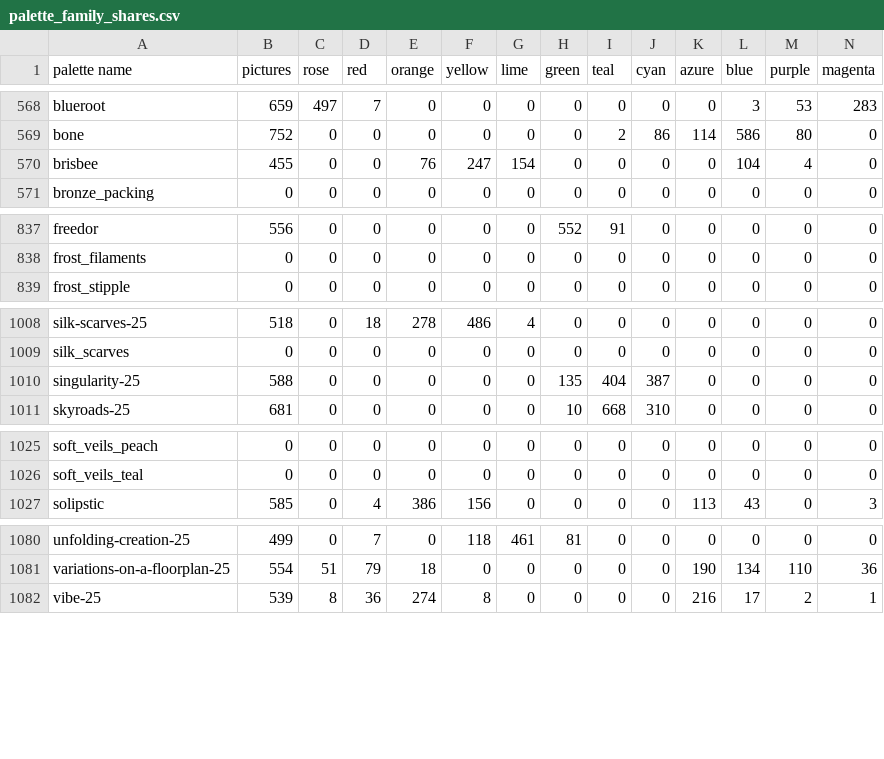
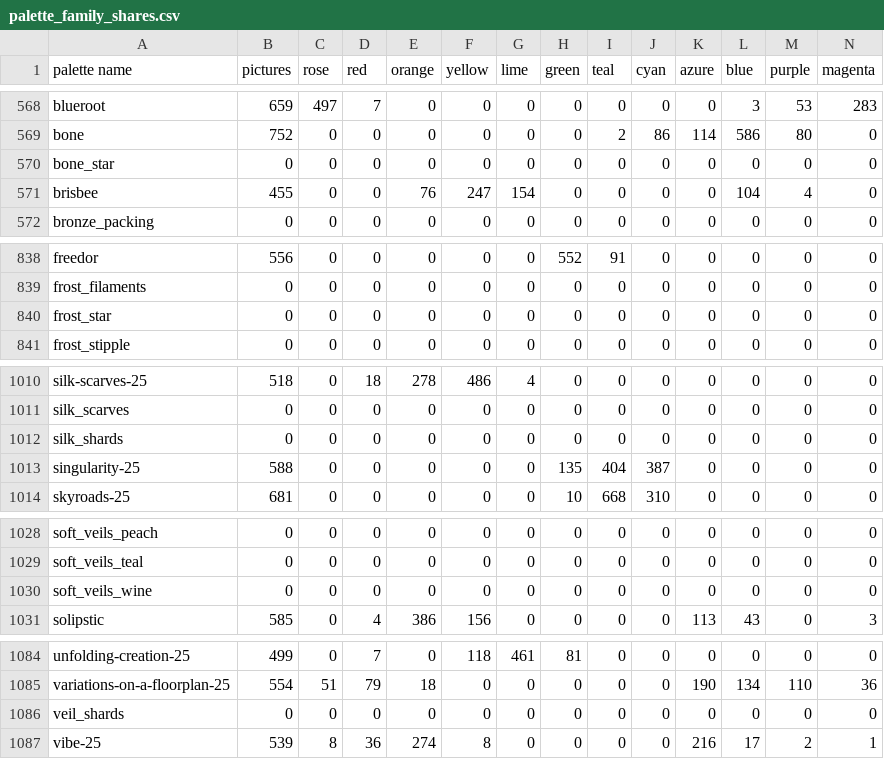
Before and after one commit to techmatt/fractal-wallpapers, a CSV file: data/palettes/palette_family_shares.csv, drawn as a sheet; only a part is shown, gaps mark what is left out; the diff names each change by its address in the sheet, - before the commit and + after, or states it on an @@ line.

```diff
--- a/data/palettes/palette_family_shares.csv
+++ b/data/palettes/palette_family_shares.csv
+row 570: bone_star | 0 | 0 | 0 | 0 | 0 | 0 | 0 | 0 | 0 | 0 | 0 | 0 | 0
+row 840: frost_star | 0 | 0 | 0 | 0 | 0 | 0 | 0 | 0 | 0 | 0 | 0 | 0 | 0
+row 1012: silk_shards | 0 | 0 | 0 | 0 | 0 | 0 | 0 | 0 | 0 | 0 | 0 | 0 | 0
+row 1030: soft_veils_wine | 0 | 0 | 0 | 0 | 0 | 0 | 0 | 0 | 0 | 0 | 0 | 0 | 0
+row 1086: veil_shards | 0 | 0 | 0 | 0 | 0 | 0 | 0 | 0 | 0 | 0 | 0 | 0 | 0
```
Also changed, not shown: 16 other files.
